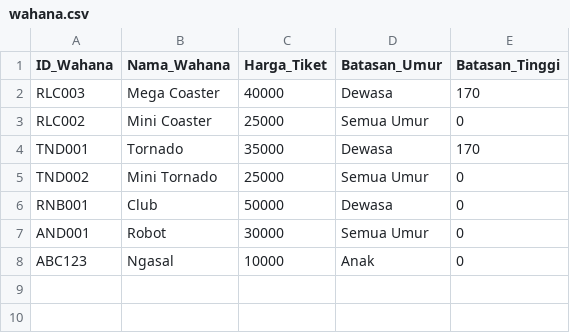
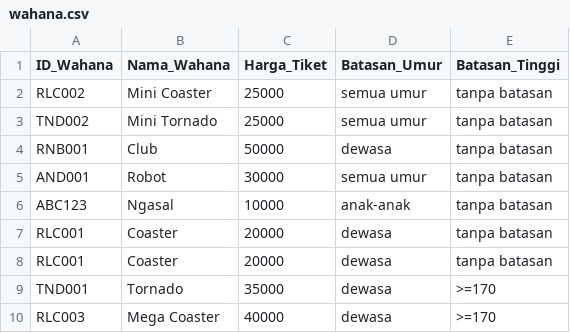
Before and after one commit to raihanastrada/daspro-willywangky, a CSV file: wahana.csv, drawn as a sheet.

```diff
--- a/wahana.csv
+++ b/wahana.csv
@@ -1,8 +1,10 @@
 ID_Wahana,Nama_Wahana,Harga_Tiket,Batasan_Umur,Batasan_Tinggi
-RLC003,Mega Coaster,40000,Dewasa,170
-RLC002,Mini Coaster,25000,Semua Umur,0
-TND001,Tornado,35000,Dewasa,170
-TND002,Mini Tornado,25000,Semua Umur,0
-RNB001,Club,50000,Dewasa,0
-AND001,Robot,30000,Semua Umur,0
-ABC123,Ngasal,10000,Anak,0
+RLC002,Mini Coaster,25000,semua umur,tanpa batasan
+TND002,Mini Tornado,25000,semua umur,tanpa batasan
+RNB001,Club,50000,dewasa,tanpa batasan
+AND001,Robot,30000,semua umur,tanpa batasan
+ABC123,Ngasal,10000,anak-anak,tanpa batasan
+RLC001,Coaster,20000,dewasa,tanpa batasan
+RLC001,Coaster,20000,dewasa,tanpa batasan
+TND001,Tornado,35000,dewasa,>=170
+RLC003,Mega Coaster,40000,dewasa,>=170
```
Also changed, not shown: kritiksaran.csv, user.csv, 3 other files.
